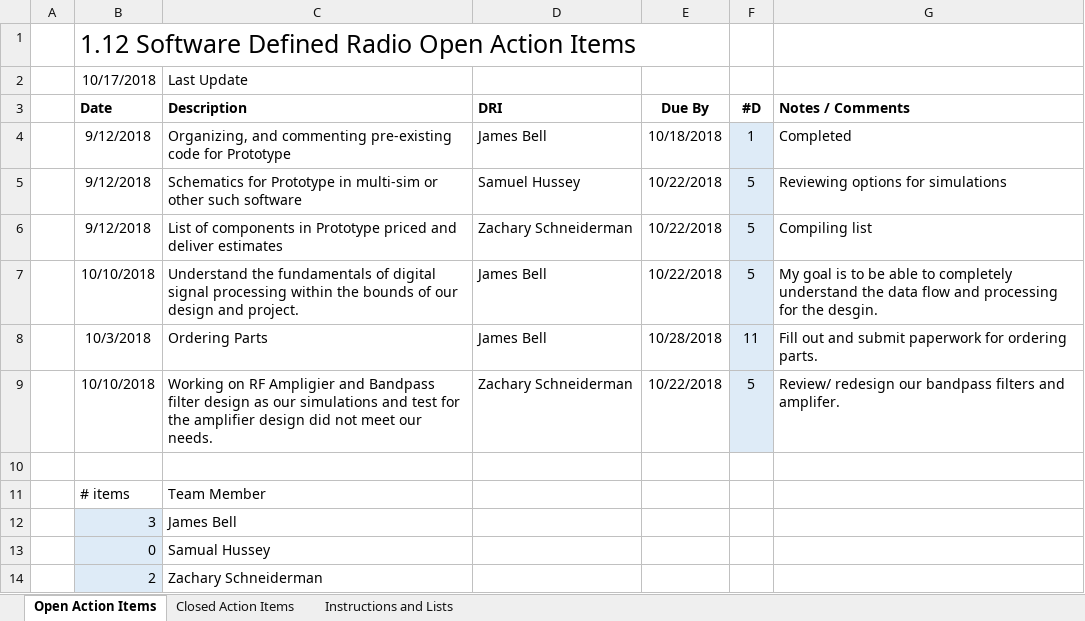
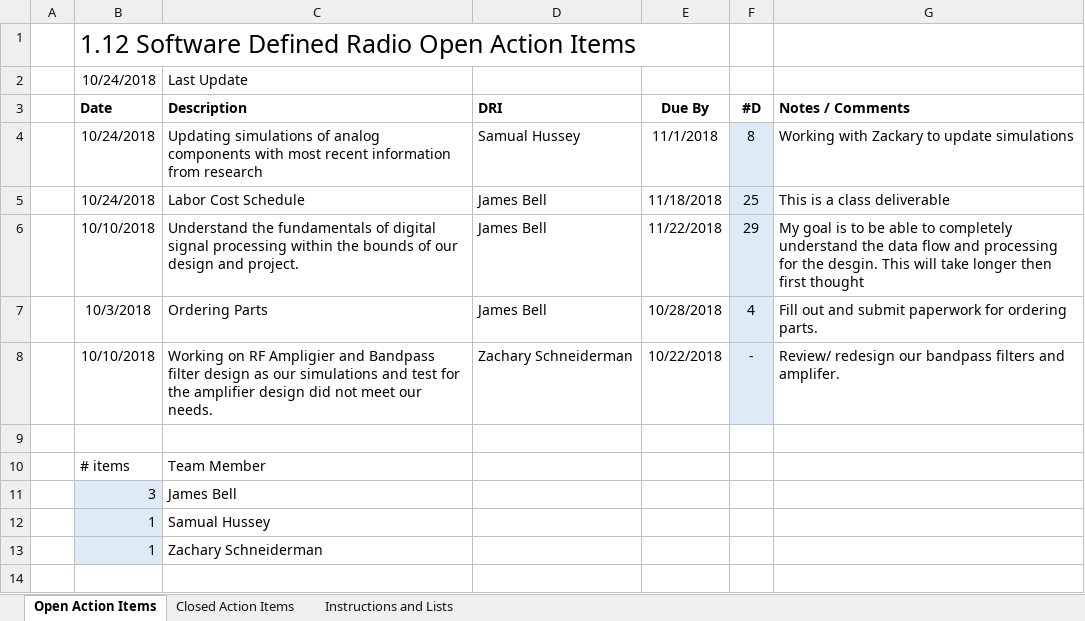
Before and after one commit to ZSchneiderman/SDR-Senior-Design, an Excel workbook: docs/Action_Item_Software_Defined_Radio.xlsx, sheet Open Action Items, drawn as a sheet; values as stored, in another font and other column widths than the file's, no borders; removed rows and columns are numbered as before the commit, all else as after; the diff names each change by its address in the sheet, - before the commit and + after, or states it on an @@ line.

Commit message:
Add files via upload

```diff
--- a/docs/Action_Item_Software_Defined_Radio.xlsx (sheet Open Action Items)
+++ b/docs/Action_Item_Software_Defined_Radio.xlsx (sheet Open Action Items)
-B2 (Date): 10/17/2018
+B2 (Date): 10/24/2018
-row 4:  | 9/12/2018 | Organizing, and commenting pre-existing code for Prototype | James Bell | 10/18/2018 | 1 | Completed
-row 5:  | 9/12/2018 | Schematics for Prototype in multi-sim or other such software | Samuel Hussey | 10/22/2018 | 5 | Reviewing options for simulations
-row 6:  | 9/12/2018 | List of components in Prototype priced and deliver estimates | Zachary Schneiderman | 10/22/2018 | 5 | Compiling list
+row 4:  | 10/24/2018 | Updating simulations of analog components with most recent information from research | Samual Hussey | 11/1/2018 | 8 | Working with Zackary to update simulations
+row 5:  | 10/24/2018 | Labor Cost Schedule | James Bell | 11/18/2018 | 25 | This is a class deliverable
-E6 (Due By): 10/22/2018
+E6 (Due By): 11/22/2018
-F6 (#D): 5
+F6 (#D): 29
-G6 (Notes / Comments): …the desgin.
+G6 (Notes / Comments): …the desgin. This will take longer then first thought
-F7 (#D): 11
+F7 (#D): 4
-F8 (#D): 5
+F8 (#D): -
-B12 (Date): 0
+B12 (Date): 1
-B13 (Date): 2
+B13 (Date): 1
```
Also changed, not shown: sheet Closed Action Items, formulas that keep their value, charts or pictures.
